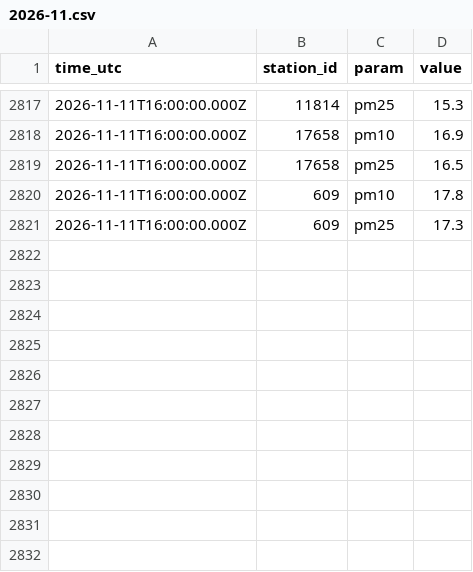
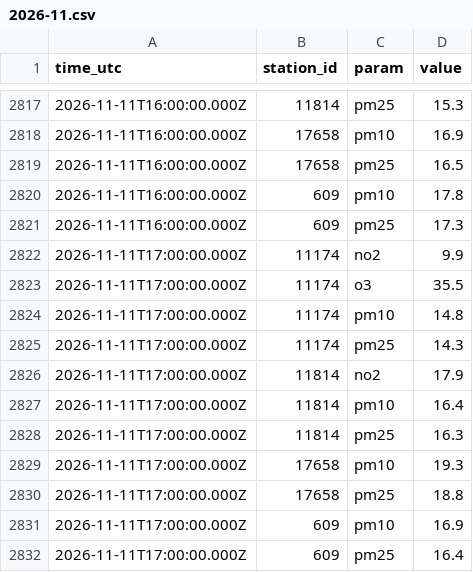
Before and after one commit to artemleshko/air-window, a CSV file: history/gios/2026-11.csv, drawn as a sheet; only a part is shown, gaps mark what is left out.

```diff
--- a/history/gios/2026-11.csv
+++ b/history/gios/2026-11.csv
@@ -2821 +2821,12 @@ time_utc,station_id,param,value
 2026-11-11T16:00:00.000Z,609,pm25,17.3
+2026-11-11T17:00:00.000Z,11174,no2,9.9
+2026-11-11T17:00:00.000Z,11174,o3,35.5
+2026-11-11T17:00:00.000Z,11174,pm10,14.8
+2026-11-11T17:00:00.000Z,11174,pm25,14.3
+2026-11-11T17:00:00.000Z,11814,no2,17.9
+2026-11-11T17:00:00.000Z,11814,pm10,16.4
+2026-11-11T17:00:00.000Z,11814,pm25,16.3
+2026-11-11T17:00:00.000Z,17658,pm10,19.3
+2026-11-11T17:00:00.000Z,17658,pm25,18.8
+2026-11-11T17:00:00.000Z,609,pm10,16.9
+2026-11-11T17:00:00.000Z,609,pm25,16.4
```
Also changed, not shown: 1 other file.
